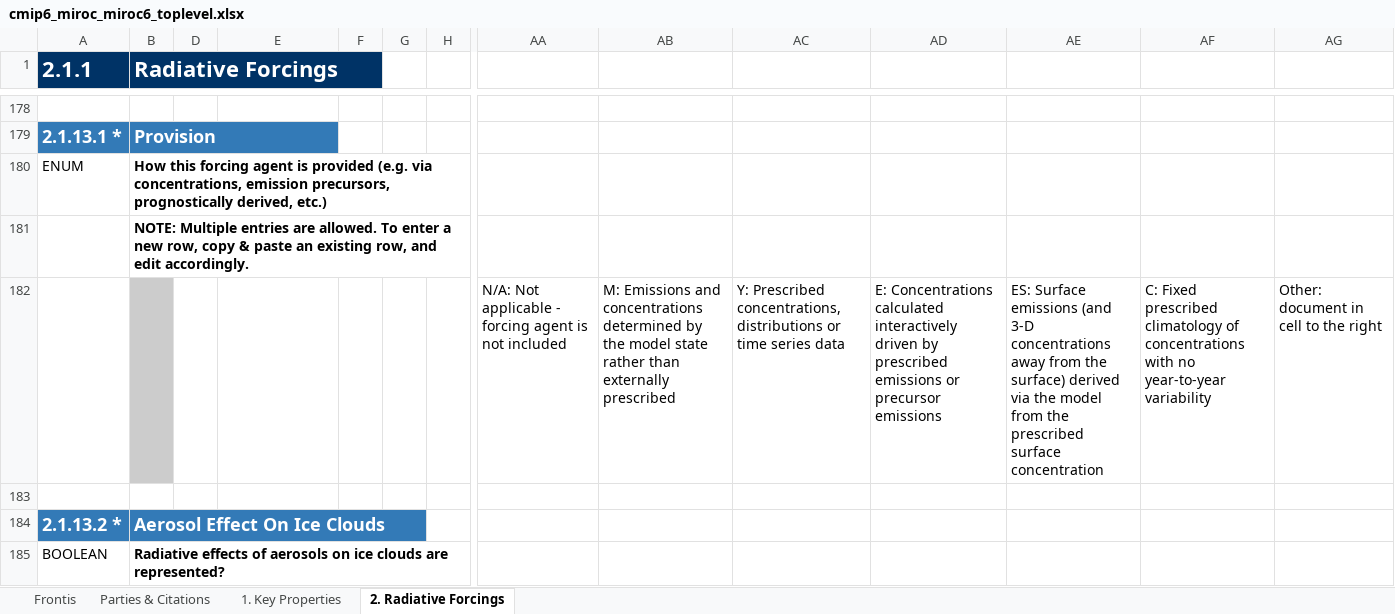
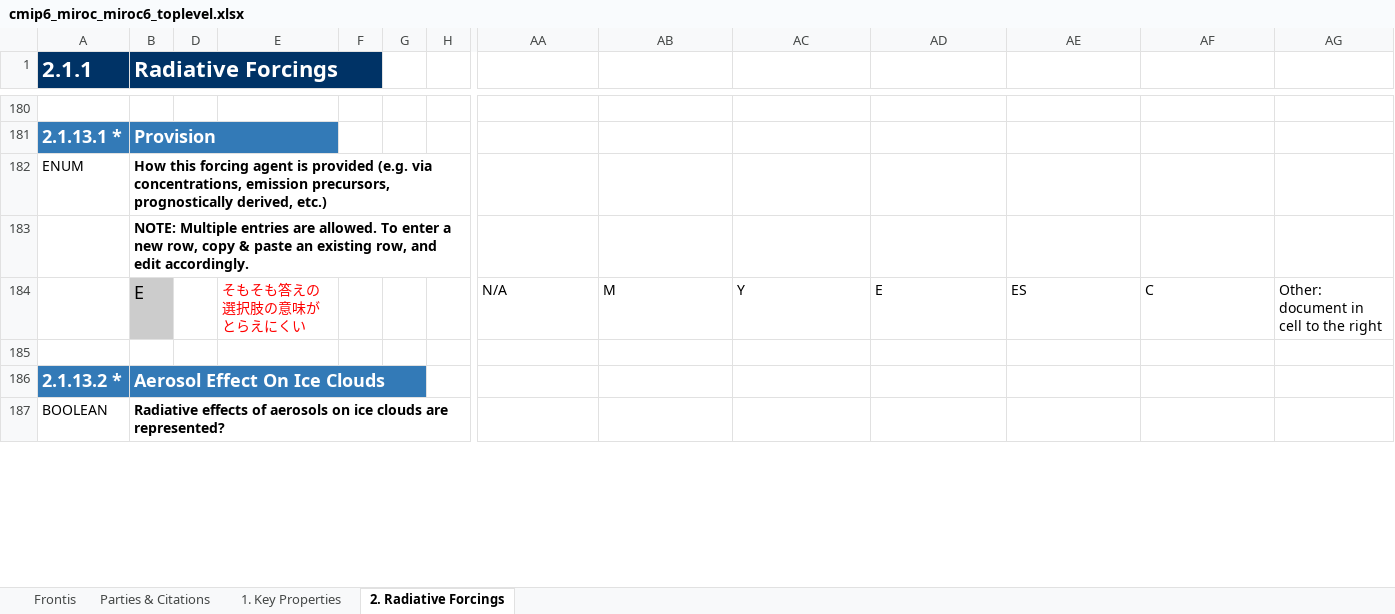
Before and after one commit to ES-DOC-INSTITUTIONAL/miroc, an Excel workbook: cmip6/models/miroc6/cmip6_miroc_miroc6_toplevel.xlsx, sheet 2. Radiative Forcings, drawn as a sheet; only a part is shown, gaps mark what is left out; values as stored, in another font and other column widths than the file's, no borders; removed rows and columns are numbered as before the commit, all else as after; rows hold the shown columns only; the diff covers the shown part only; the diff names each change by its address in the sheet, - before the commit and + after, or states it on an @@ line.

```diff
--- a/cmip6/models/miroc6/cmip6_miroc_miroc6_toplevel.xlsx (sheet 2. Radiative Forcings)
+++ b/cmip6/models/miroc6/cmip6_miroc_miroc6_toplevel.xlsx (sheet 2. Radiative Forcings)
-row 182:  |  |  |  |  |  |  | N/A: Not applicable - forcing agent is not included | M: Emissions and concentrations determined by the model state rather than externally prescribed | Y: Prescribed concentrations, distributions or time series data | E: Concentrations calculated interactively driven by prescribed emissions or precursor emissions | ES: Surface emissions (and 3-D concentrations away from the surface) derived via the model from the prescribed surface concentration | C: Fixed prescribed climatology of concentrations with no year-to-year variability | Other: document in cell to the right
+row 184:  | E |  | そもそも答えの選択肢の意味がとらえにくい |  |  |  | N/A | M | Y | E | ES | C | Other: document in cell to the right
```
Also changed, not shown: 24 added rows, 22 removed rows and 9 edited cells elsewhere in this sheet, sheet 1. Key Properties, 1 other file.
